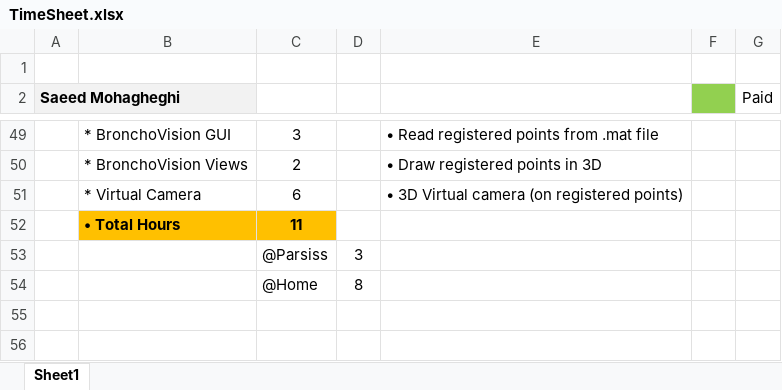
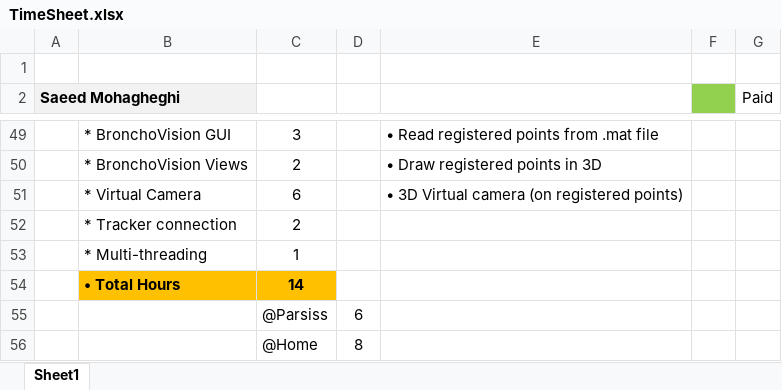
Before and after one commit to DaneshJoy/bronchoscopy, an Excel workbook: TimeSheet.xlsx, sheet Sheet1, drawn as a sheet; only a part is shown, gaps mark what is left out; values as stored, in another font and other column widths than the file's, no borders; removed rows and columns are numbered as before the commit, all else as after; the diff names each change by its address in the sheet, - before the commit and + after, or states it on an @@ line.

```diff
--- a/TimeSheet.xlsx (sheet Sheet1)
+++ b/TimeSheet.xlsx (sheet Sheet1)
-row 52:  | • Total Hours | 11
-row 53:  |  | @Parsiss | 3
+row 52:  | * Tracker connection | 2
+row 53:  | * Multi-threading | 1
+row 54:  | • Total Hours | 14
+row 55:  |  | @Parsiss | 6
```
Also changed, not shown: 4 other files.
